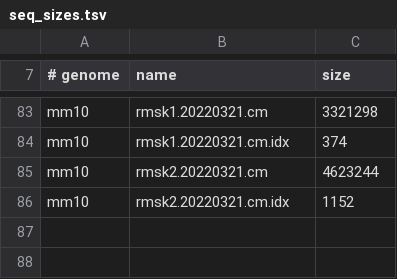
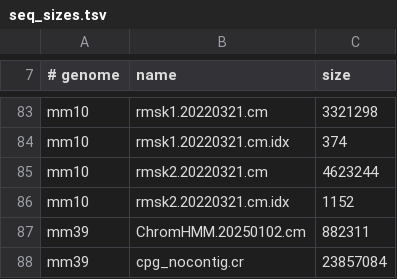
Before and after one commit to zhou-lab/YAME, a TSV file: tools/registry/catalog/seq_sizes.tsv, drawn as a sheet; only a part is shown, gaps mark what is left out; the diff names each change by its address in the sheet, - before the commit and + after, or states it on an @@ line.

```diff
--- a/tools/registry/catalog/seq_sizes.tsv
+++ b/tools/registry/catalog/seq_sizes.tsv
+row 87: mm39 | ChromHMM.20250102.cm | 882311
+row 88: mm39 | cpg_nocontig.cr | 23857084
```
Also changed, not shown: tools/registry/catalog/KYCGKB.tsv, 5 other files.
